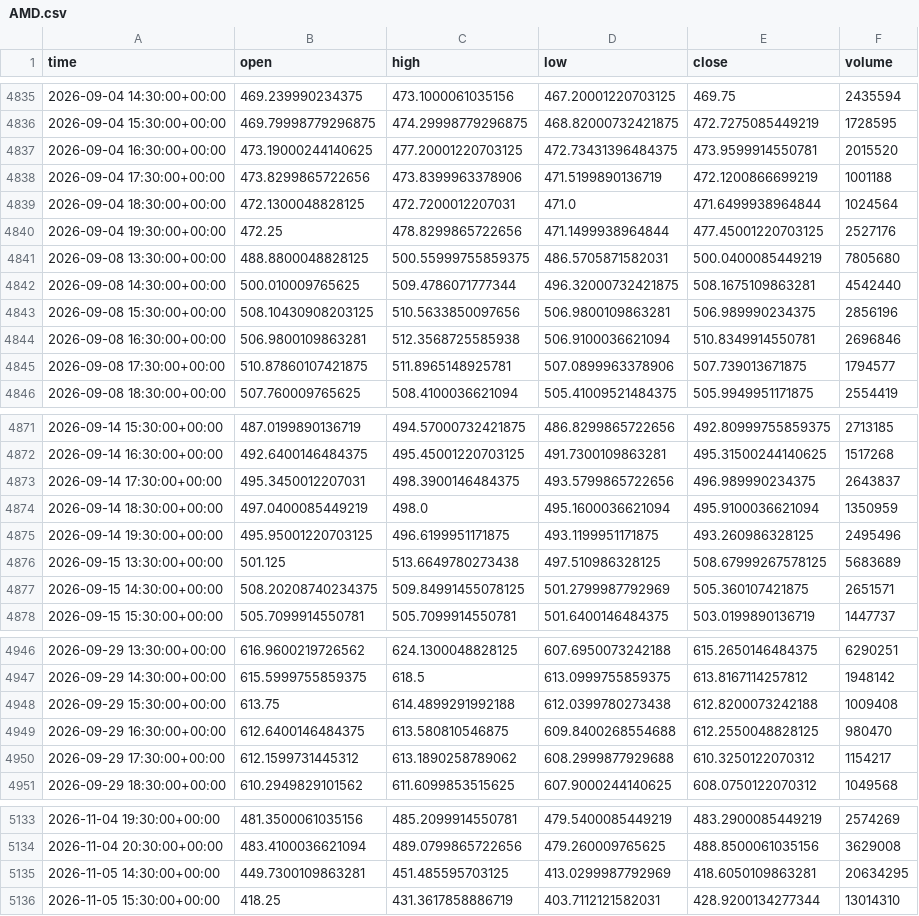
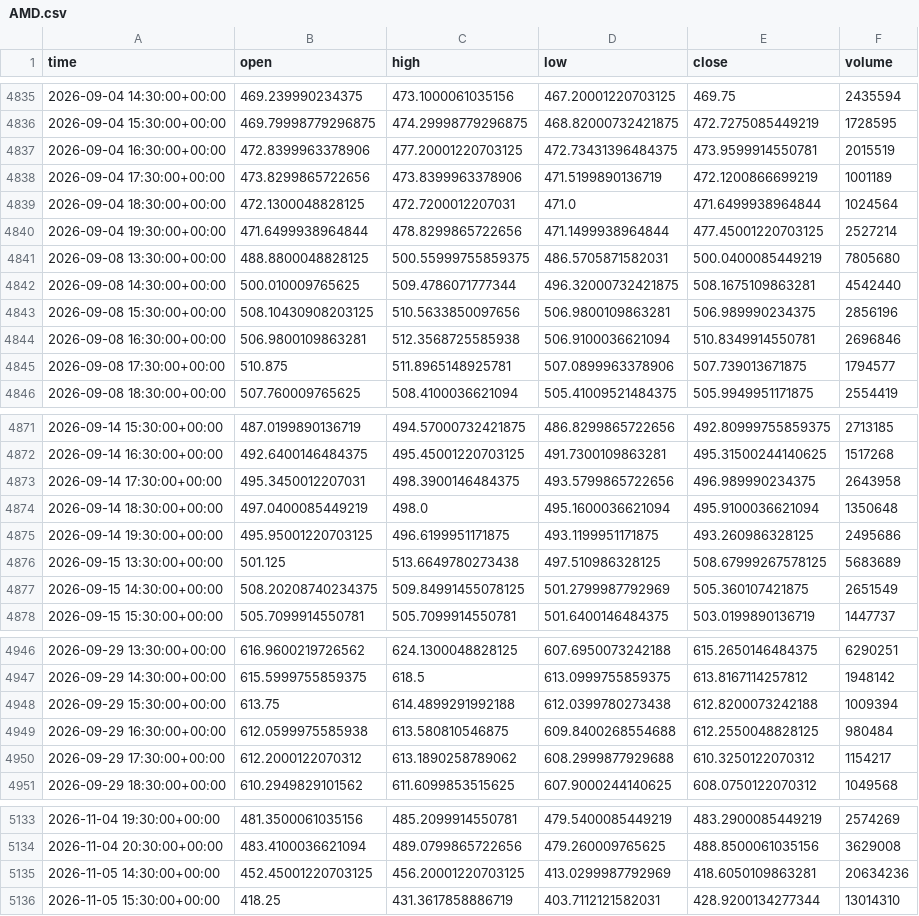
Before and after one commit to jaysantmyer-spec/ai-trader, a CSV file: data/bars/AMD.csv, drawn as a sheet; only a part is shown, gaps mark what is left out; the diff covers the shown part only.

```diff
--- a/data/bars/AMD.csv
+++ b/data/bars/AMD.csv
@@ -4836,6 +4836,6 @@ time,open,high,low,close,volume
 2026-09-04 15:30:00+00:00,469.79998779296875,474.29998779296875,468.82000732421875,472.7275085449219,1728595
-2026-09-04 16:30:00+00:00,473.19000244140625,477.20001220703125,472.73431396484375,473.9599914550781,2015520
-2026-09-04 17:30:00+00:00,473.8299865722656,473.8399963378906,471.5199890136719,472.1200866699219,1001188
+2026-09-04 16:30:00+00:00,472.8399963378906,477.20001220703125,472.73431396484375,473.9599914550781,2015519
+2026-09-04 17:30:00+00:00,473.8299865722656,473.8399963378906,471.5199890136719,472.1200866699219,1001189
 2026-09-04 18:30:00+00:00,472.1300048828125,472.7200012207031,471.0,471.6499938964844,1024564
-2026-09-04 19:30:00+00:00,472.25,478.8299865722656,471.1499938964844,477.45001220703125,2527176
+2026-09-04 19:30:00+00:00,471.6499938964844,478.8299865722656,471.1499938964844,477.45001220703125,2527214
 2026-09-08 13:30:00+00:00,488.8800048828125,500.55999755859375,486.5705871582031,500.0400085449219,7805680
@@ -4844,3 +4844,3 @@ time,open,high,low,close,volume
 2026-09-08 16:30:00+00:00,506.9800109863281,512.3568725585938,506.9100036621094,510.8349914550781,2696846
-2026-09-08 17:30:00+00:00,510.87860107421875,511.8965148925781,507.0899963378906,507.739013671875,1794577
+2026-09-08 17:30:00+00:00,510.875,511.8965148925781,507.0899963378906,507.739013671875,1794577
 2026-09-08 18:30:00+00:00,507.760009765625,508.4100036621094,505.41009521484375,505.9949951171875,2554419
@@ -4872,7 +4872,7 @@ time,open,high,low,close,volume
 2026-09-14 16:30:00+00:00,492.6400146484375,495.45001220703125,491.7300109863281,495.31500244140625,1517268
-2026-09-14 17:30:00+00:00,495.3450012207031,498.3900146484375,493.5799865722656,496.989990234375,2643837
-2026-09-14 18:30:00+00:00,497.0400085449219,498.0,495.1600036621094,495.9100036621094,1350959
-2026-09-14 19:30:00+00:00,495.95001220703125,496.6199951171875,493.1199951171875,493.260986328125,2495496
+2026-09-14 17:30:00+00:00,495.3450012207031,498.3900146484375,493.5799865722656,496.989990234375,2643958
+2026-09-14 18:30:00+00:00,497.0400085449219,498.0,495.1600036621094,495.9100036621094,1350648
+2026-09-14 19:30:00+00:00,495.95001220703125,496.6199951171875,493.1199951171875,493.260986328125,2495686
 2026-09-15 13:30:00+00:00,501.125,513.6649780273438,497.510986328125,508.67999267578125,5683689
-2026-09-15 14:30:00+00:00,508.20208740234375,509.84991455078125,501.2799987792969,505.360107421875,2651571
+2026-09-15 14:30:00+00:00,508.20208740234375,509.84991455078125,501.2799987792969,505.360107421875,2651549
 2026-09-15 15:30:00+00:00,505.7099914550781,505.7099914550781,501.6400146484375,503.0199890136719,1447737
@@ -4947,5 +4947,5 @@ time,open,high,low,close,volume
 2026-09-29 14:30:00+00:00,615.5999755859375,618.5,613.0999755859375,613.8167114257812,1948142
-2026-09-29 15:30:00+00:00,613.75,614.4899291992188,612.0399780273438,612.8200073242188,1009408
-2026-09-29 16:30:00+00:00,612.6400146484375,613.580810546875,609.8400268554688,612.2550048828125,980470
-2026-09-29 17:30:00+00:00,612.1599731445312,613.1890258789062,608.2999877929688,610.3250122070312,1154217
+2026-09-29 15:30:00+00:00,613.75,614.4899291992188,612.0399780273438,612.8200073242188,1009394
+2026-09-29 16:30:00+00:00,612.0599975585938,613.580810546875,609.8400268554688,612.2550048828125,980484
+2026-09-29 17:30:00+00:00,612.2000122070312,613.1890258789062,608.2999877929688,610.3250122070312,1154217
 2026-09-29 18:30:00+00:00,610.2949829101562,611.6099853515625,607.9000244140625,608.0750122070312,1049568
@@ -5134,3 +5134,3 @@ time,open,high,low,close,volume
 2026-11-04 20:30:00+00:00,483.4100036621094,489.0799865722656,479.260009765625,488.8500061035156,3629008
-2026-11-05 14:30:00+00:00,449.7300109863281,451.485595703125,413.0299987792969,418.6050109863281,20634295
+2026-11-05 14:30:00+00:00,452.45001220703125,456.20001220703125,413.0299987792969,418.6050109863281,20634236
 2026-11-05 15:30:00+00:00,418.25,431.3617858886719,403.7112121582031,428.9200134277344,13014310
```
Also changed, not shown: 40 edited cells elsewhere in this file, data/bars/AAPL.csv, data/bars/NVDA.csv, 15 other files.
